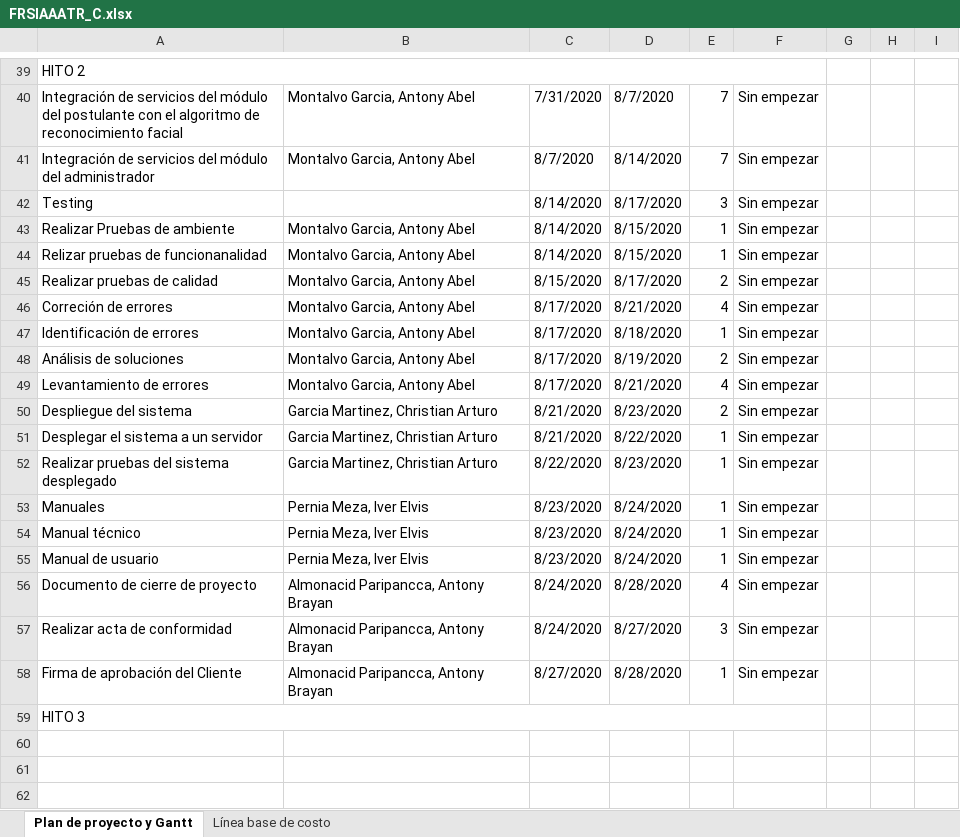
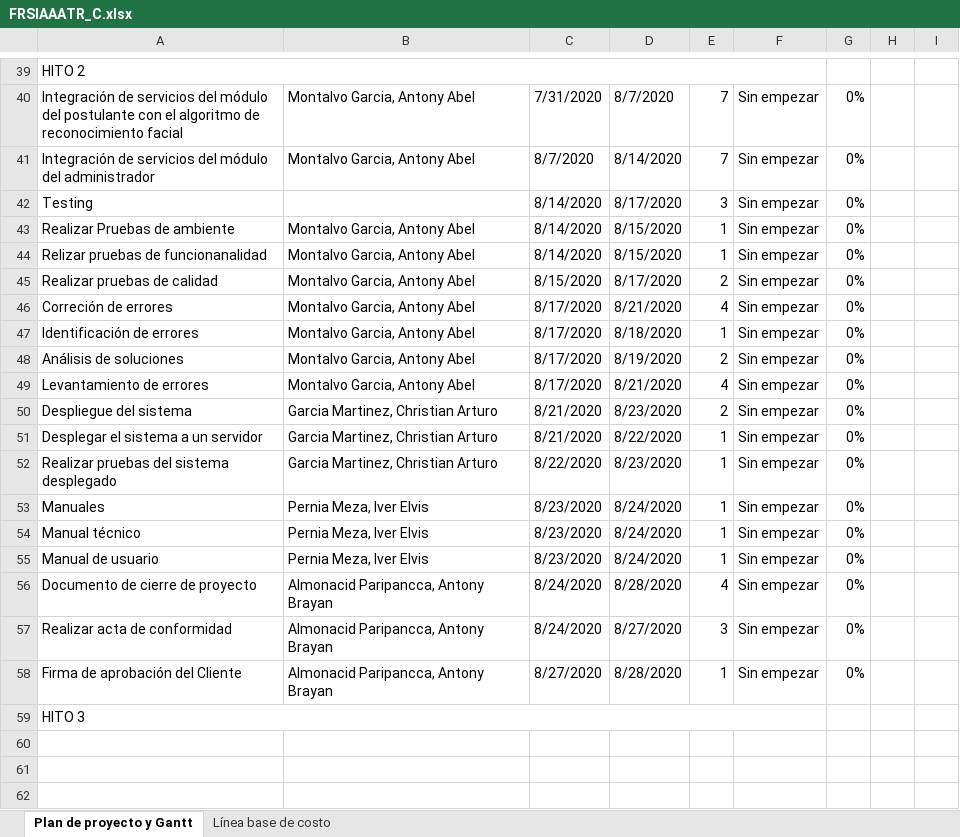
Before and after one commit to antonyMontalvo/FaceSolutions, an Excel workbook: desarrollo/FRSIAAATR/Gestión/FRSIAAATR_C.xlsx, sheet Plan de proyecto y Gantt, drawn as a sheet; only a part is shown, gaps mark what is left out; values as stored, in another font and other column widths than the file's, no cell formats; charts and pictures not drawn; the diff covers the shown part only; the diff names each change by its address in the sheet, - before the commit and + after, or states it on an @@ line.

```diff
--- a/desarrollo/FRSIAAATR/Gestión/FRSIAAATR_C.xlsx (sheet Plan de proyecto y Gantt)
+++ b/desarrollo/FRSIAAATR/Gestión/FRSIAAATR_C.xlsx (sheet Plan de proyecto y Gantt)
-G40:G58: (empty)
+G40:G58: 0%
```
Also changed, not shown: 27 edited cells elsewhere in this sheet, cell formats, hidden cells, charts or pictures.
